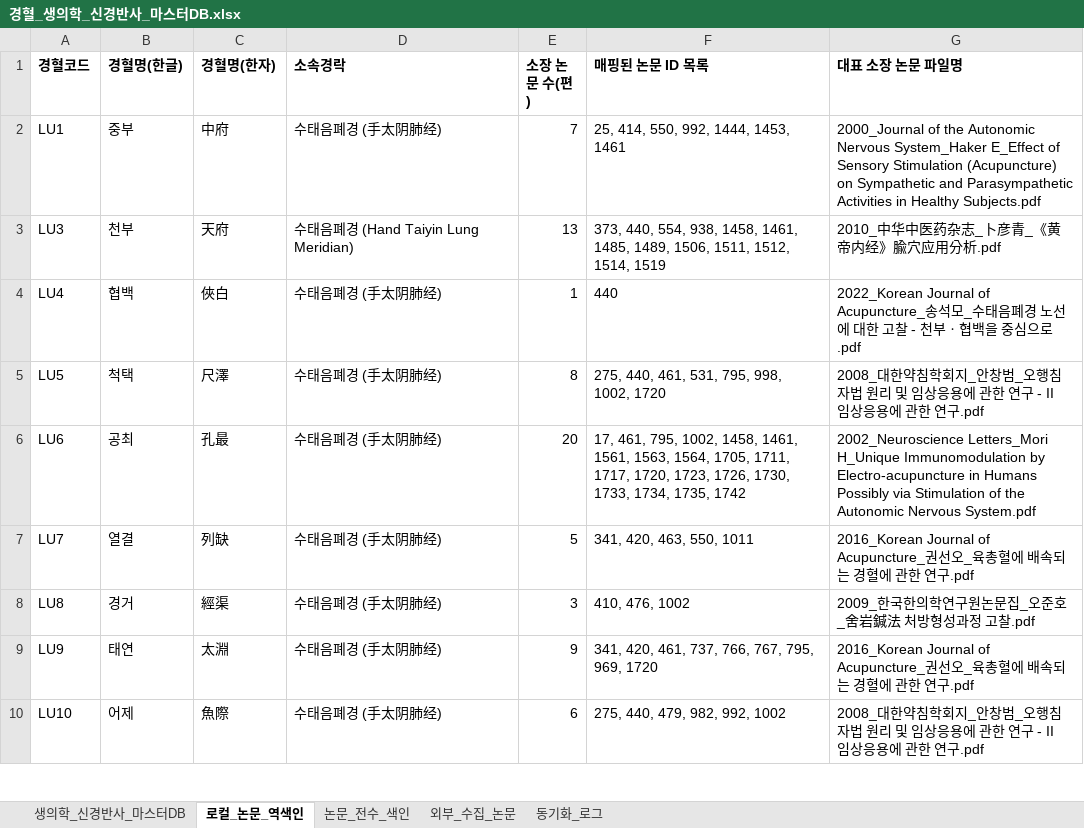
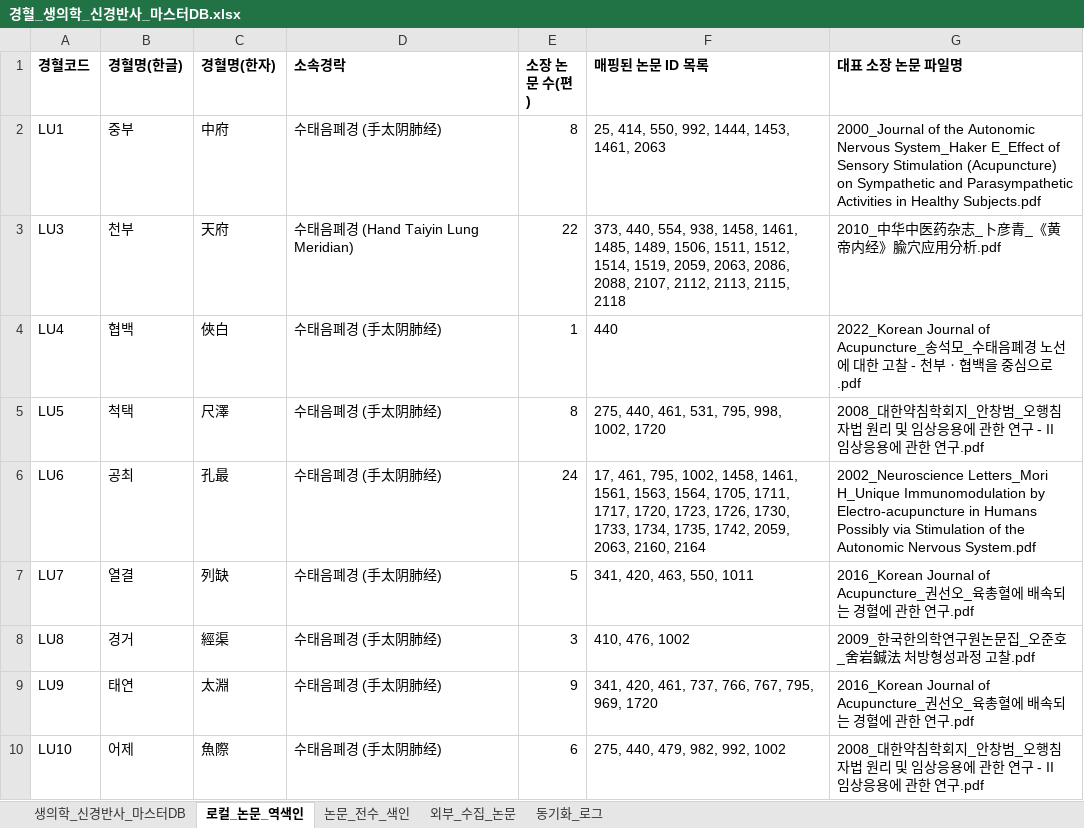
Before and after one commit to jaehyokim-sketch/acupoint_anatomy, an Excel workbook: data/경혈_생의학_신경반사_마스터DB.xlsx, sheet 로컬_논문_역색인, drawn as a sheet; only a part is shown; values as stored, in another font and other column widths than the file's, no borders; the diff covers the shown part only; the diff names each change by its address in the sheet, - before the commit and + after, or states it on an @@ line.

```diff
--- a/data/경혈_생의학_신경반사_마스터DB.xlsx (sheet 로컬_논문_역색인)
+++ b/data/경혈_생의학_신경반사_마스터DB.xlsx (sheet 로컬_논문_역색인)
-E2 (소장 논문 수(편)): 7
+E2 (소장 논문 수(편)): 8
-F2 (매핑된 논문 ID 목록): 25, 414, 550, 992, 1444, 1453, 1461
+F2 (매핑된 논문 ID 목록): 25, 414, 550, 992, 1444, 1453, 1461, 2063
-E3 (소장 논문 수(편)): 13
+E3 (소장 논문 수(편)): 22
-F3 (매핑된 논문 ID 목록): …1512, 1514, 1519
+F3 (매핑된 논문 ID 목록): …1512, 1514, 1519, 2059, 2063, 2086, 2088, 2107, 2112, 2113, 2115, 2118
-E6 (소장 논문 수(편)): 20
+E6 (소장 논문 수(편)): 24
-F6 (매핑된 논문 ID 목록): …1734, 1735, 1742
+F6 (매핑된 논문 ID 목록): …1734, 1735, 1742, 2059, 2063, 2160, 2164
```
Also changed, not shown: 184 edited cells elsewhere in this sheet, sheet 논문_전수_색인, sheet 외부_수집_논문, sheet 생의학_신경반사_마스터DB, sheet 동기화_로그, 24 other files.
